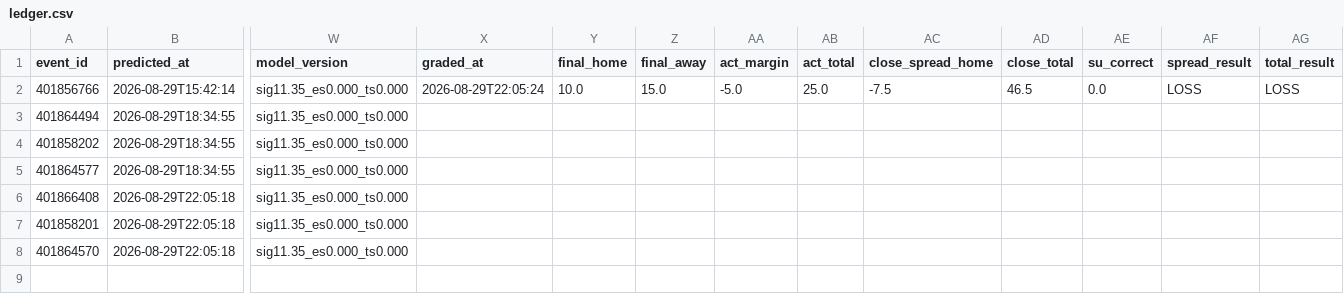
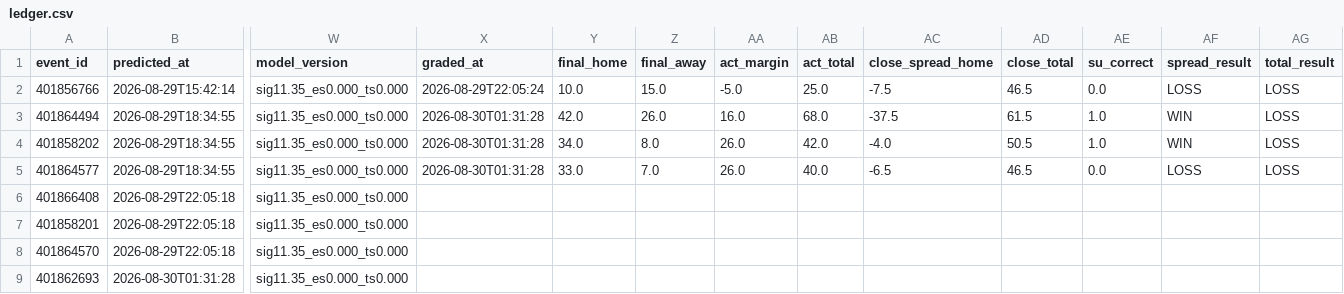
Before and after one commit to golfer1989/cfb-model, a CSV file: data/ledger.csv, drawn as a sheet; only a part is shown, gaps mark what is left out; rows hold the shown columns only; the diff names each change by its address in the sheet, - before the commit and + after, or states it on an @@ line.

Commit message:
Report (pre-kickoff): 2026-08-29 20:31 CDT

```diff
--- a/data/ledger.csv
+++ b/data/ledger.csv
-X3:X5 (graded_at): (empty)
+X3:X5 (graded_at): 2026-08-30T01:31:28
-Y3 (final_home): (empty)
+Y3 (final_home): 42.0
-Z3 (final_away): (empty)
+Z3 (final_away): 26.0
-AA3 (act_margin): (empty)
+AA3 (act_margin): 16.0
-AB3 (act_total): (empty)
+AB3 (act_total): 68.0
-AC3 (close_spread_home): (empty)
+AC3 (close_spread_home): -37.5
-AD3 (close_total): (empty)
+AD3 (close_total): 61.5
-AE3:AE4 (su_correct): (empty)
+AE3:AE4 (su_correct): 1.0
-AF3:AF4 (spread_result): (empty)
+AF3:AF4 (spread_result): WIN
-AG3:AG5 (total_result): (empty)
+AG3:AG5 (total_result): LOSS
-Y4 (final_home): (empty)
+Y4 (final_home): 34.0
-Z4 (final_away): (empty)
+Z4 (final_away): 8.0
-AA4:AA5 (act_margin): (empty)
+AA4:AA5 (act_margin): 26.0
-AB4 (act_total): (empty)
+AB4 (act_total): 42.0
-AC4 (close_spread_home): (empty)
+AC4 (close_spread_home): -4.0
-AD4 (close_total): (empty)
+AD4 (close_total): 50.5
-Y5 (final_home): (empty)
+Y5 (final_home): 33.0
-Z5 (final_away): (empty)
+Z5 (final_away): 7.0
-AB5 (act_total): (empty)
+AB5 (act_total): 40.0
-AC5 (close_spread_home): (empty)
+AC5 (close_spread_home): -6.5
-AD5 (close_total): (empty)
+AD5 (close_total): 46.5
-AE5 (su_correct): (empty)
+AE5 (su_correct): 0.0
-AF5 (spread_result): (empty)
+AF5 (spread_result): LOSS
+row 9: 401862693 | 2026-08-30T01:31:28 | sig11.35_es0.000_ts0.000
```
Also changed, not shown: data/backtest_preds.csv, data/real_games.csv, 6 other files.
